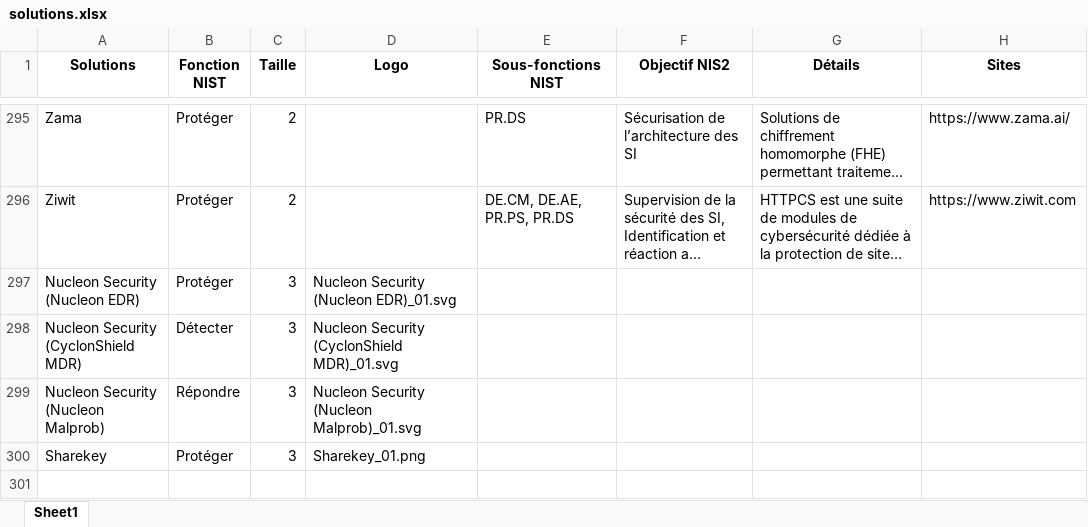
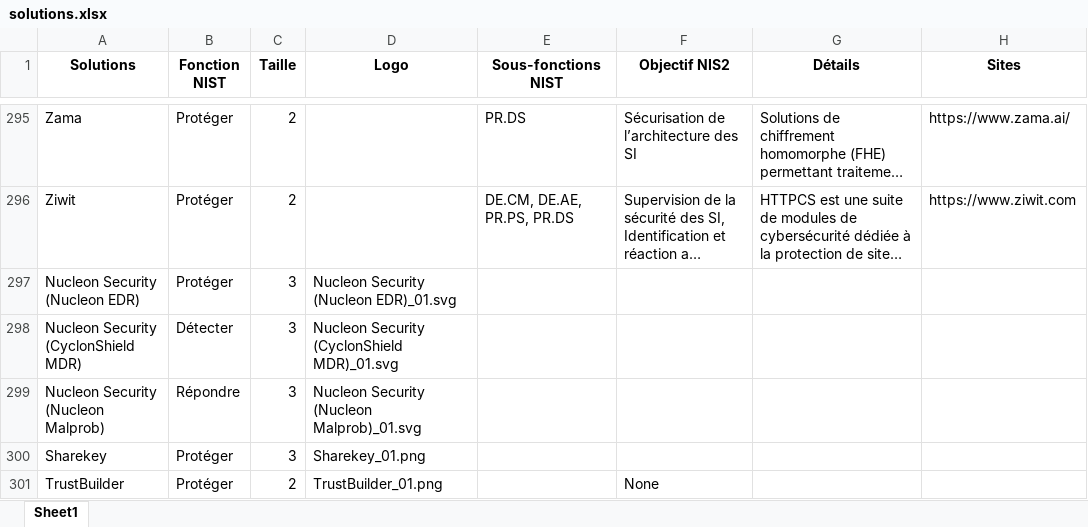
Before and after one commit to Hexatrust/cyberpanorama, an Excel workbook: assets/solutions.xlsx, sheet Sheet1, drawn as a sheet; only a part is shown, gaps mark what is left out; long unchanged cells end in …; values as stored, in another font and other column widths than the file's, no borders; the diff names each change by its address in the sheet, - before the commit and + after, or states it on an @@ line.

```diff
--- a/assets/solutions.xlsx (sheet Sheet1)
+++ b/assets/solutions.xlsx (sheet Sheet1)
+row 301: TrustBuilder | Protéger | 2 | TrustBuilder_01.png |  | None
```
Also changed, not shown: 2 other files.
